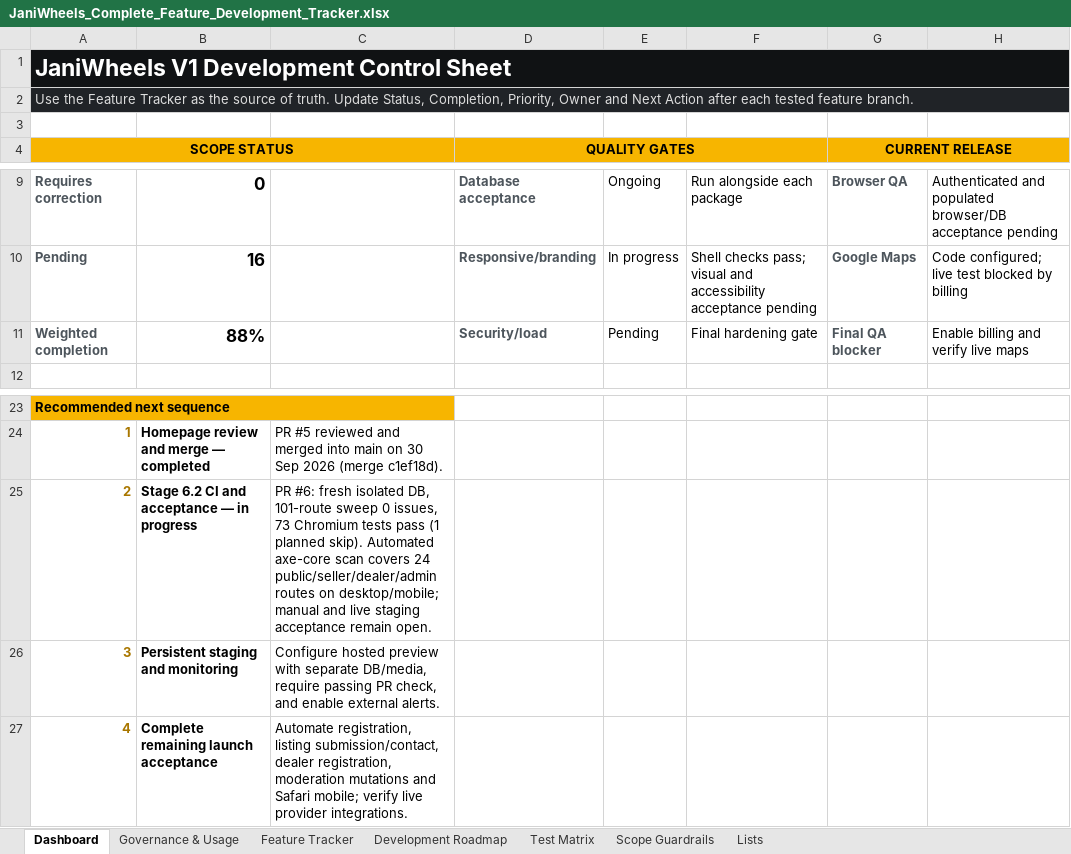
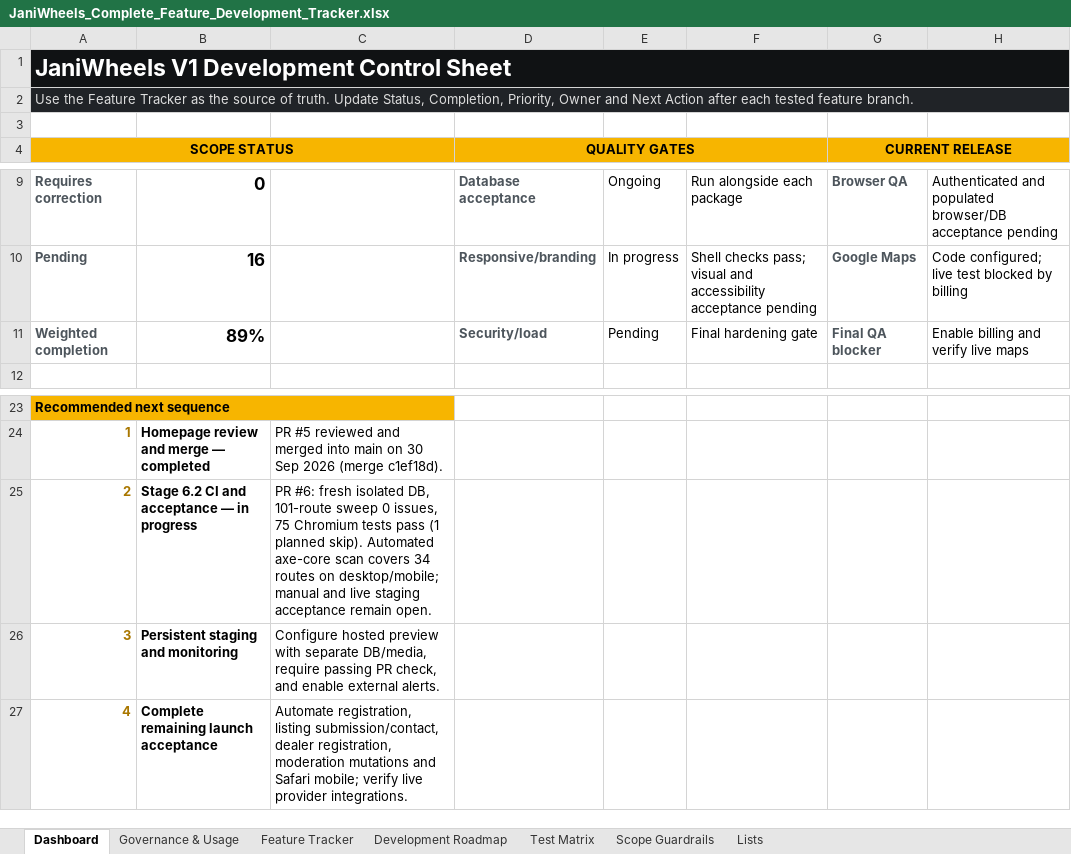
Before and after one commit to Tech-Orbit-Systems/JaniWheels, an Excel workbook: docs/JaniWheels_Complete_Feature_Development_Tracker.xlsx, sheet Dashboard, drawn as a sheet; only a part is shown, gaps mark what is left out; values as stored, in another font and other column widths than the file's, no borders; charts and pictures not drawn; the diff names each change by its address in the sheet, - before the commit and + after, or states it on an @@ line.

```diff
--- a/docs/JaniWheels_Complete_Feature_Development_Tracker.xlsx (sheet Dashboard)
+++ b/docs/JaniWheels_Complete_Feature_Development_Tracker.xlsx (sheet Dashboard)
-B11: 88%
+B11: 89%
-C25: …0 issues, 73 Chromium tests pass (1 planned skip). Automated axe-core scan covers 24 public/seller/dealer/admin routes on…
+C25: …0 issues, 75 Chromium tests pass (1 planned skip). Automated axe-core scan covers 34 routes on…
```
Also changed, not shown: sheet Feature Tracker, sheet Governance & Usage, sheet Test Matrix, charts or pictures, 6 other files.
